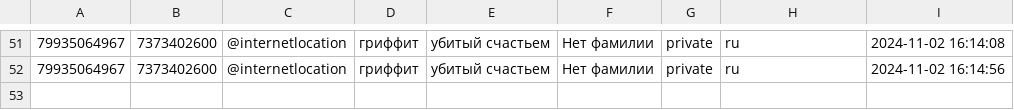
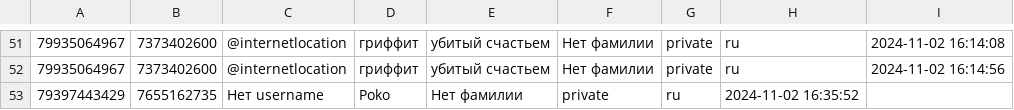
Before and after one commit to TheFoZzY/usersFRONEST, a CSV file: users.csv, drawn as a sheet; only a part is shown, gaps mark what is left out; the diff names each change by its address in the sheet, - before the commit and + after, or states it on an @@ line.

Commit message:
Обновлен файл users.csv

```diff
--- a/users.csv
+++ b/users.csv
+row 53: 79397443429 | 7655162735 | Нет username | Poko | Нет фамилии | private | ru | 2024-11-02 16:35:52
```
